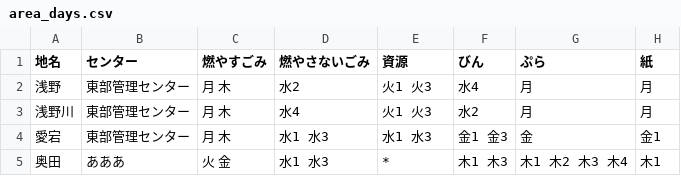
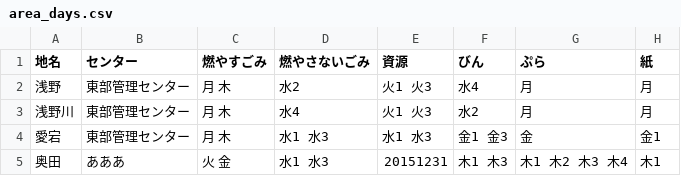
Before and after one commit to inoinotantan/5374, a CSV file: data/area_days.csv, drawn as a sheet.

Commit message:
Update area_days.csv

```diff
--- a/data/area_days.csv
+++ b/data/area_days.csv
@@ -4,2 +4,2 @@
 愛宕,東部管理センター,月 木,水1 水3,水1 水3,金1 金3,金,金1
-奥田,あああ,火 金,水1 水3,"*",木1 木3,木1 木2 木3 木4,木1
+奥田,あああ,火 金,水1 水3,20151231,木1 木3,木1 木2 木3 木4,木1
```
